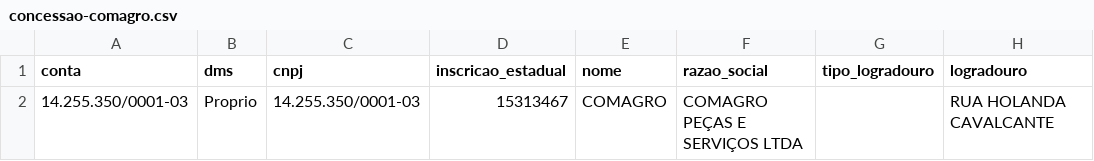
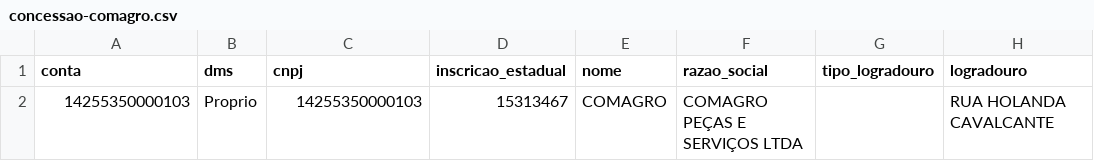
Before and after one commit to TeuSpnl/cadernos, a CSV file: arquivos/concessao-comagro.csv, drawn as a sheet; only a part is shown; the diff names each change by its address in the sheet, - before the commit and + after, or states it on an @@ line.

```diff
--- a/arquivos/concessao-comagro.csv
+++ b/arquivos/concessao-comagro.csv
-A2 (conta): 14.255.350/0001-03
+A2 (conta): 14255350000103
-C2 (cnpj): 14.255.350/0001-03
+C2 (cnpj): 14255350000103
```
Also changed, not shown: arquivos/usuarios-comagro.csv, 8 other files.
